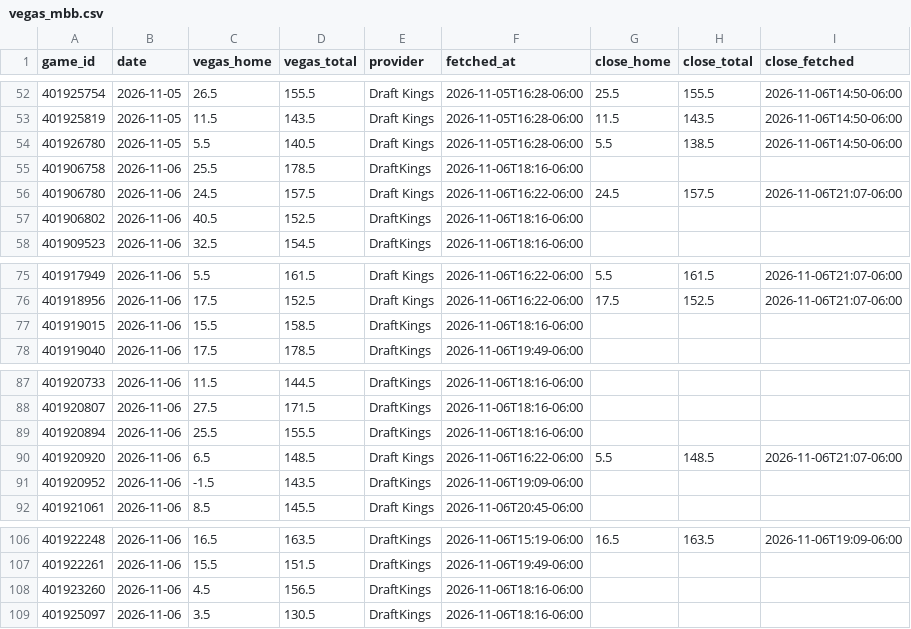
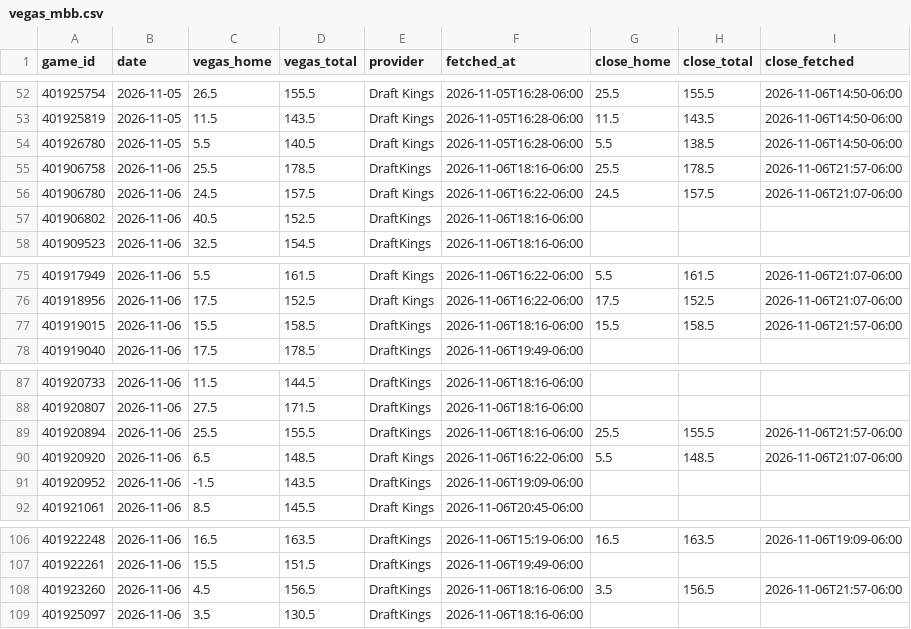
Before and after one commit to colbymechem05/The-Mech-Model, a CSV file: logs/vegas_mbb.csv, drawn as a sheet; only a part is shown, gaps mark what is left out.

```diff
--- a/logs/vegas_mbb.csv
+++ b/logs/vegas_mbb.csv
@@ -54,3 +54,3 @@ game_id,date,vegas_home,vegas_total,provider,fetched_at,close_home,close_total,c
 401926780,2026-11-05,5.5,140.5,Draft Kings,2026-11-05T16:28-06:00,5.5,138.5,2026-11-06T14:50-06:00
-401906758,2026-11-06,25.5,178.5,DraftKings,2026-11-06T18:16-06:00,,,
+401906758,2026-11-06,25.5,178.5,DraftKings,2026-11-06T18:16-06:00,25.5,178.5,2026-11-06T21:57-06:00
 401906780,2026-11-06,24.5,157.5,Draft Kings,2026-11-06T16:22-06:00,24.5,157.5,2026-11-06T21:07-06:00
@@ -76,3 +76,3 @@ game_id,date,vegas_home,vegas_total,provider,fetched_at,close_home,close_total,c
 401918956,2026-11-06,17.5,152.5,Draft Kings,2026-11-06T16:22-06:00,17.5,152.5,2026-11-06T21:07-06:00
-401919015,2026-11-06,15.5,158.5,DraftKings,2026-11-06T18:16-06:00,,,
+401919015,2026-11-06,15.5,158.5,DraftKings,2026-11-06T18:16-06:00,15.5,158.5,2026-11-06T21:57-06:00
 401919040,2026-11-06,17.5,178.5,DraftKings,2026-11-06T19:49-06:00,,,
@@ -88,3 +88,3 @@ game_id,date,vegas_home,vegas_total,provider,fetched_at,close_home,close_total,c
 401920807,2026-11-06,27.5,171.5,DraftKings,2026-11-06T18:16-06:00,,,
-401920894,2026-11-06,25.5,155.5,DraftKings,2026-11-06T18:16-06:00,,,
+401920894,2026-11-06,25.5,155.5,DraftKings,2026-11-06T18:16-06:00,25.5,155.5,2026-11-06T21:57-06:00
 401920920,2026-11-06,6.5,148.5,Draft Kings,2026-11-06T16:22-06:00,5.5,148.5,2026-11-06T21:07-06:00
@@ -107,3 +107,3 @@ game_id,date,vegas_home,vegas_total,provider,fetched_at,close_home,close_total,c
 401922261,2026-11-06,15.5,151.5,DraftKings,2026-11-06T19:49-06:00,,,
-401923260,2026-11-06,4.5,156.5,DraftKings,2026-11-06T18:16-06:00,,,
+401923260,2026-11-06,4.5,156.5,DraftKings,2026-11-06T18:16-06:00,3.5,156.5,2026-11-06T21:57-06:00
 401925097,2026-11-06,3.5,130.5,DraftKings,2026-11-06T18:16-06:00,,,
```
Also changed, not shown: 2 other files.
